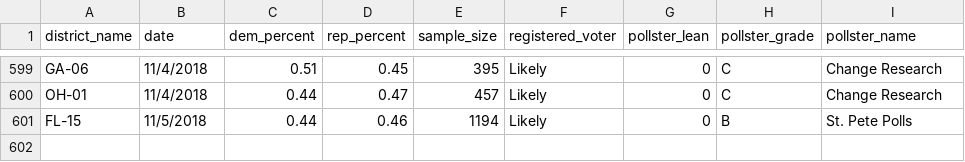
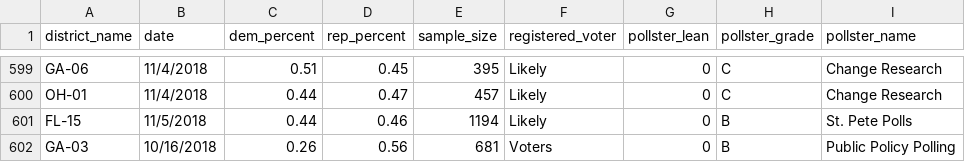
Before and after one commit to polistat/data-2018, a CSV file: poll_input.csv, drawn as a sheet; only a part is shown, gaps mark what is left out.

Commit message:
Add 1 new poll

```diff
--- a/poll_input.csv
+++ b/poll_input.csv
@@ -601 +601,2 @@ OH-01,11/4/2018,0.44,0.47,457,Likely,0,C,Change Research
 FL-15,11/5/2018,0.44,0.46,1194,Likely,0,B,St. Pete Polls
+GA-03,10/16/2018,0.26,0.56,681,Voters,0,B,Public Policy Polling
```
